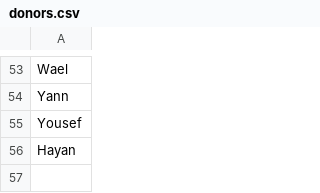
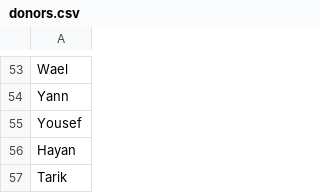
Before and after one commit to mahadevbk/courtbooking, a CSV file: donors.csv, drawn as a sheet; only a part is shown, gaps mark what is left out; the diff names each change by its address in the sheet, - before the commit and + after, or states it on an @@ line.

Commit message:
Update donors.csv

```diff
--- a/donors.csv
+++ b/donors.csv
+row 57: Tarik
```
